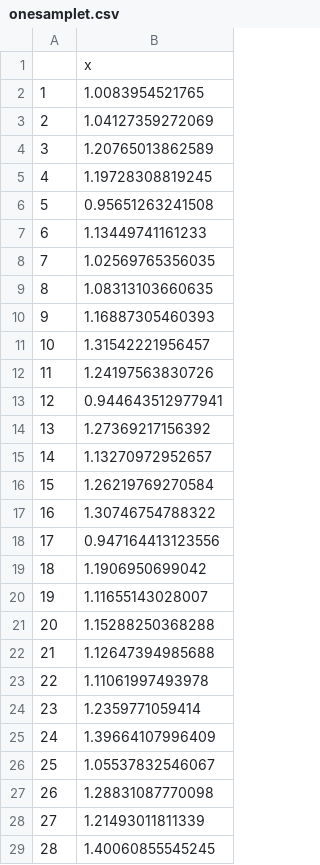
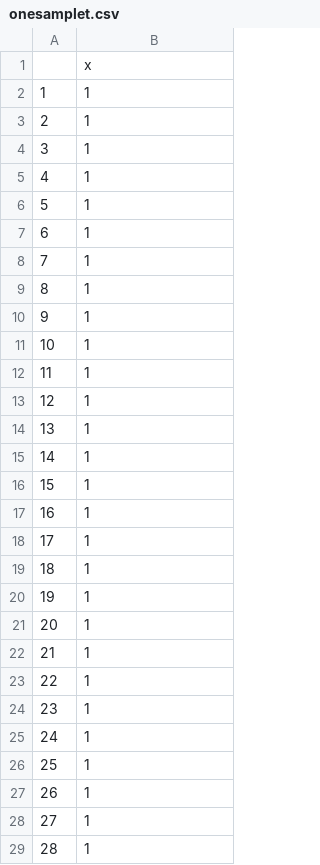
Before and after one commit to thomcurran/PB230, a CSV file: MT5/Workshop/onesamplet.csv, drawn as a sheet; only a part is shown; the diff covers the shown part only.

```diff
--- a/MT5/Workshop/onesamplet.csv
+++ b/MT5/Workshop/onesamplet.csv
@@ -1,29 +1,29 @@
 "","x"
-"1",1.0083954521765
-"2",1.04127359272069
-"3",1.20765013862589
-"4",1.19728308819245
-"5",0.95651263241508
-"6",1.13449741161233
-"7",1.02569765356035
-"8",1.08313103660635
-"9",1.16887305460393
-"10",1.31542221956457
-"11",1.24197563830726
-"12",0.944643512977941
-"13",1.27369217156392
-"14",1.13270972952657
-"15",1.26219769270584
-"16",1.30746754788322
-"17",0.947164413123556
-"18",1.1906950699042
-"19",1.11655143028007
-"20",1.15288250368288
-"21",1.12647394985688
-"22",1.11061997493978
-"23",1.2359771059414
-"24",1.39664107996409
-"25",1.05537832546067
-"26",1.28831087770098
-"27",1.21493011811339
-"28",1.40060855545245
+"1",1
+"2",1
+"3",1
+"4",1
+"5",1
+"6",1
+"7",1
+"8",1
+"9",1
+"10",1
+"11",1
+"12",1
+"13",1
+"14",1
+"15",1
+"16",1
+"17",1
+"18",1
+"19",1
+"20",1
+"21",1
+"22",1
+"23",1
+"24",1
+"25",1
+"26",1
+"27",1
+"28",1
```
Also changed, not shown: 20 edited cells elsewhere in this file, 1 other file.
